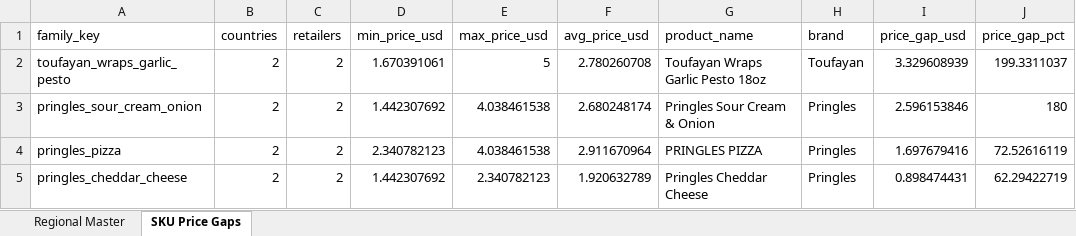
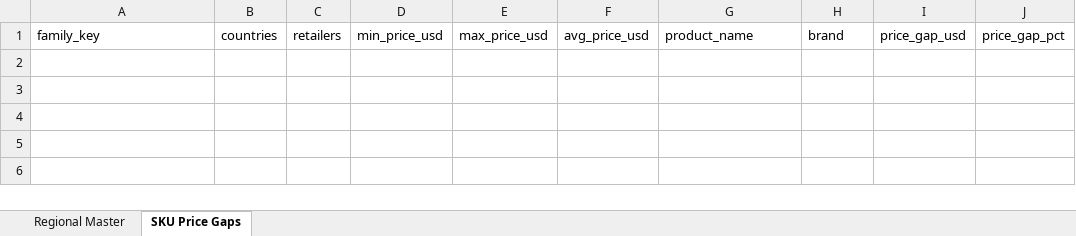
Before and after one commit to Colmau1971/caribbean_retail_ai, an Excel workbook: outputs/regional/caribbean_master_latest.xlsx, sheet SKU Price Gaps, drawn as a sheet; values as stored, in another font and other column widths than the file's, no borders; the diff names each change by its address in the sheet, - before the commit and + after, or states it on an @@ line.

```diff
--- a/outputs/regional/caribbean_master_latest.xlsx (sheet SKU Price Gaps)
+++ b/outputs/regional/caribbean_master_latest.xlsx (sheet SKU Price Gaps)
-row 2: toufayan_wraps_garlic_pesto | 2 | 2 | 1.670391061 | 5 | 2.780260708 | Toufayan Wraps Garlic Pesto 18oz | Toufayan | 3.329608939 | 199.3311037
-row 3: pringles_sour_cream_onion | 2 | 2 | 1.442307692 | 4.038461538 | 2.680248174 | Pringles Sour Cream & Onion | Pringles | 2.596153846 | 180
-row 4: pringles_pizza | 2 | 2 | 2.340782123 | 4.038461538 | 2.911670964 | PRINGLES PIZZA | Pringles | 1.697679416 | 72.52616119
-row 5: pringles_cheddar_cheese | 2 | 2 | 1.442307692 | 2.340782123 | 1.920632789 | Pringles Cheddar Cheese | Pringles | 0.898474431 | 62.29422719
```
Also changed, not shown: sheet Regional Master, 7 other files.
